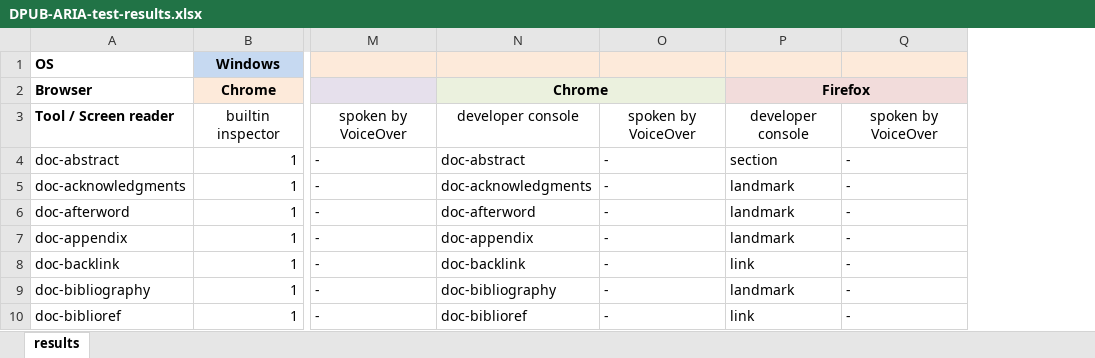
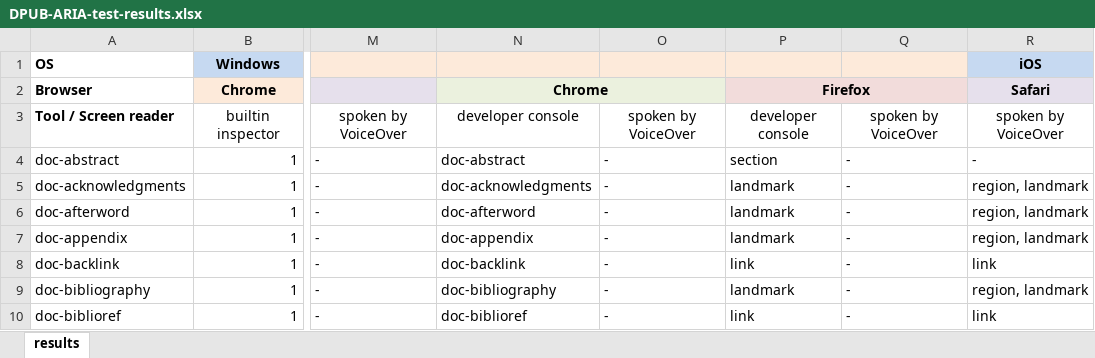
Before and after one commit to daisy/transitiontoepub, an Excel workbook: dpub-aria-testing/test-results/DPUB-ARIA-test-results.xlsx, sheet results, drawn as a sheet; only a part is shown, gaps mark what is left out; values as stored, in another font and other column widths than the file's, no borders; the diff names each change by its address in the sheet, - before the commit and + after, or states it on an @@ line.

Commit message:
Added test results for iOS Safari

```diff
--- a/dpub-aria-testing/test-results/DPUB-ARIA-test-results.xlsx (sheet results)
+++ b/dpub-aria-testing/test-results/DPUB-ARIA-test-results.xlsx (sheet results)
+column R, rows 1-10: iOS | Safari | spoken by VoiceOver | - | region, landmark | region, landmark | region, landmark | link | region, landmark | link
```
